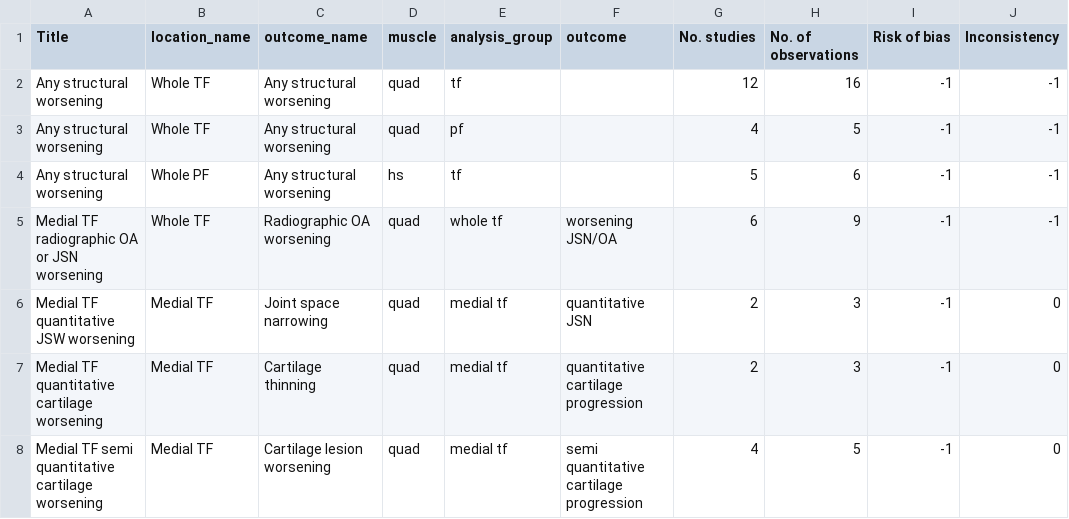
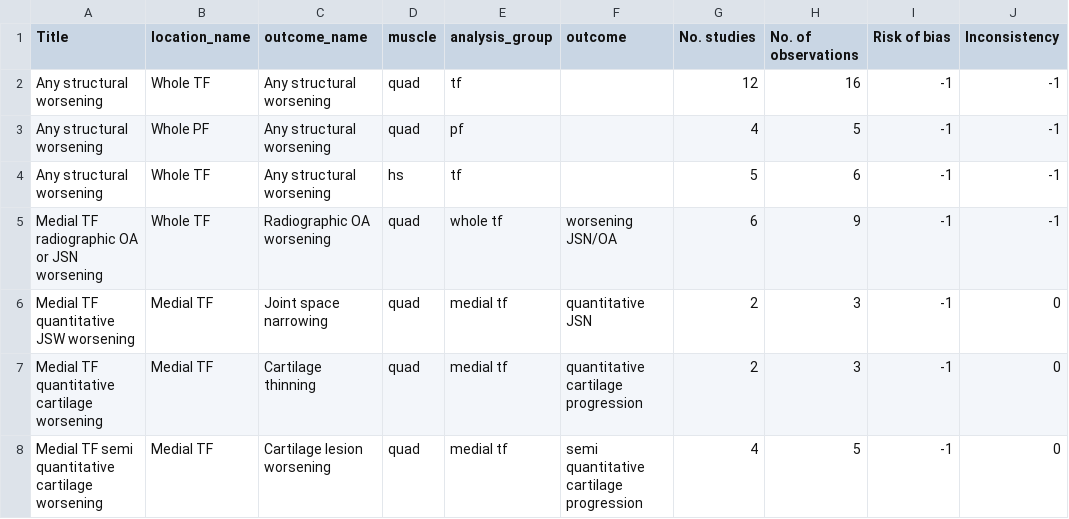
Before and after one commit to mgirdwood7/quadsoa_sr, a CSV file: data/raw/grade_assessments.csv, drawn as a sheet; only a part is shown; the diff names each change by its address in the sheet, - before the commit and + after, or states it on an @@ line.

Commit message:
typo fix

```diff
--- a/data/raw/grade_assessments.csv
+++ b/data/raw/grade_assessments.csv
-B3 (location_name): Whole TF
+B3 (location_name): Whole PF
-B4 (location_name): Whole PF
+B4 (location_name): Whole TF
```
Also changed, not shown: 5 other files.
